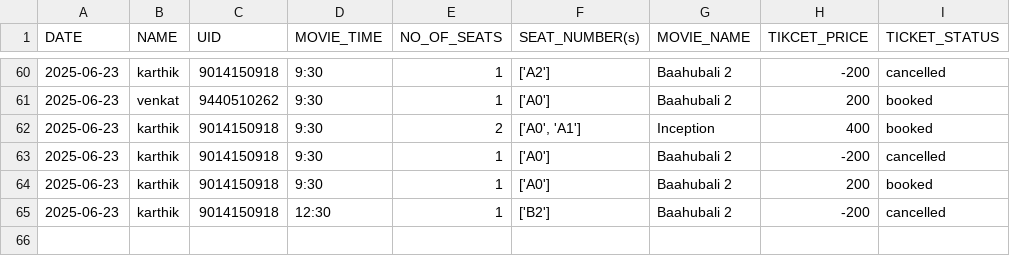
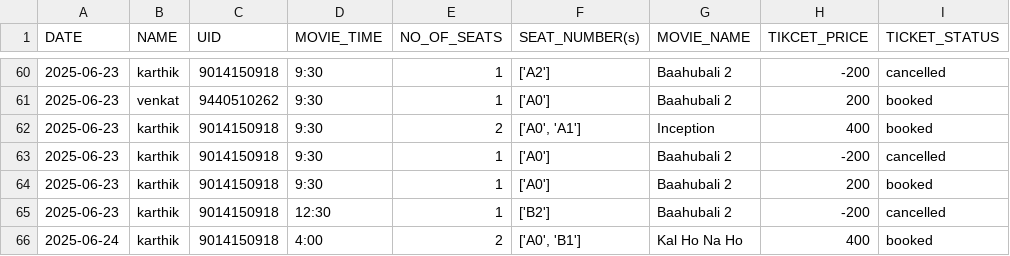
Before and after one commit to Karthik-18-02/ticket_booking, a CSV file: csvs/booking_details.csv, drawn as a sheet; only a part is shown, gaps mark what is left out.

```diff
--- a/csvs/booking_details.csv
+++ b/csvs/booking_details.csv
@@ -65 +65,2 @@ DATE,NAME,UID,MOVIE_TIME,NO_OF_SEATS,SEAT_NUMBER(s),MOVIE_NAME,TIKCET_PRICE,TICK
 2025-06-23,karthik,9014150918,12:30,1,['B2'],Baahubali 2,-200,cancelled
+2025-06-24,karthik,9014150918,4:00,2,"['A0', 'B1']",Kal Ho Na Ho,400,booked
```
Also changed, not shown: 7 other files.
